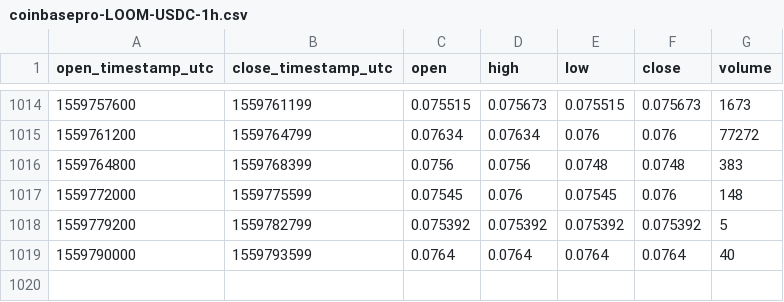
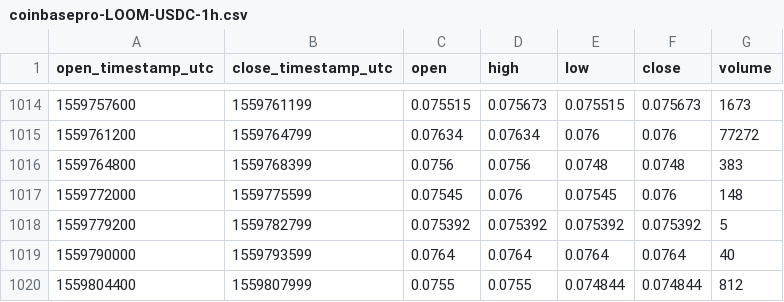
Before and after one commit to cryptobigbro/coinbasepro-LOOM-USDC, a CSV file: coinbasepro-LOOM-USDC-1h.csv, drawn as a sheet; only a part is shown, gaps mark what is left out.

```diff
--- a/coinbasepro-LOOM-USDC-1h.csv
+++ b/coinbasepro-LOOM-USDC-1h.csv
@@ -1019 +1019,2 @@ open_timestamp_utc,close_timestamp_utc,open,high,low,close,volume
 1559790000,1559793599,0.0764,0.0764,0.0764,0.0764,40
+1559804400,1559807999,0.0755,0.0755,0.074844,0.074844,812
```
Also changed, not shown: coinbasepro-LOOM-USDC-1m.csv.
